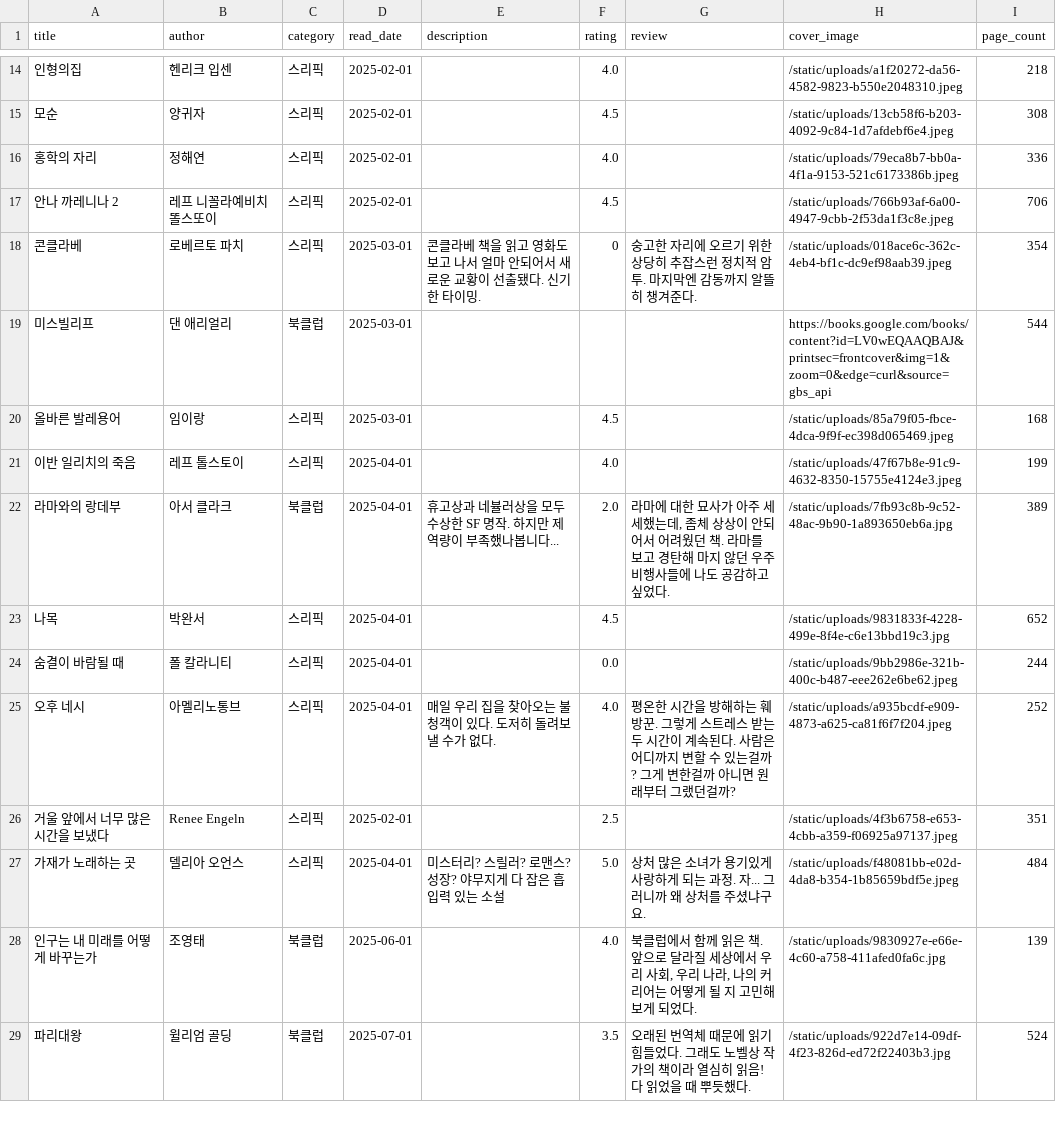
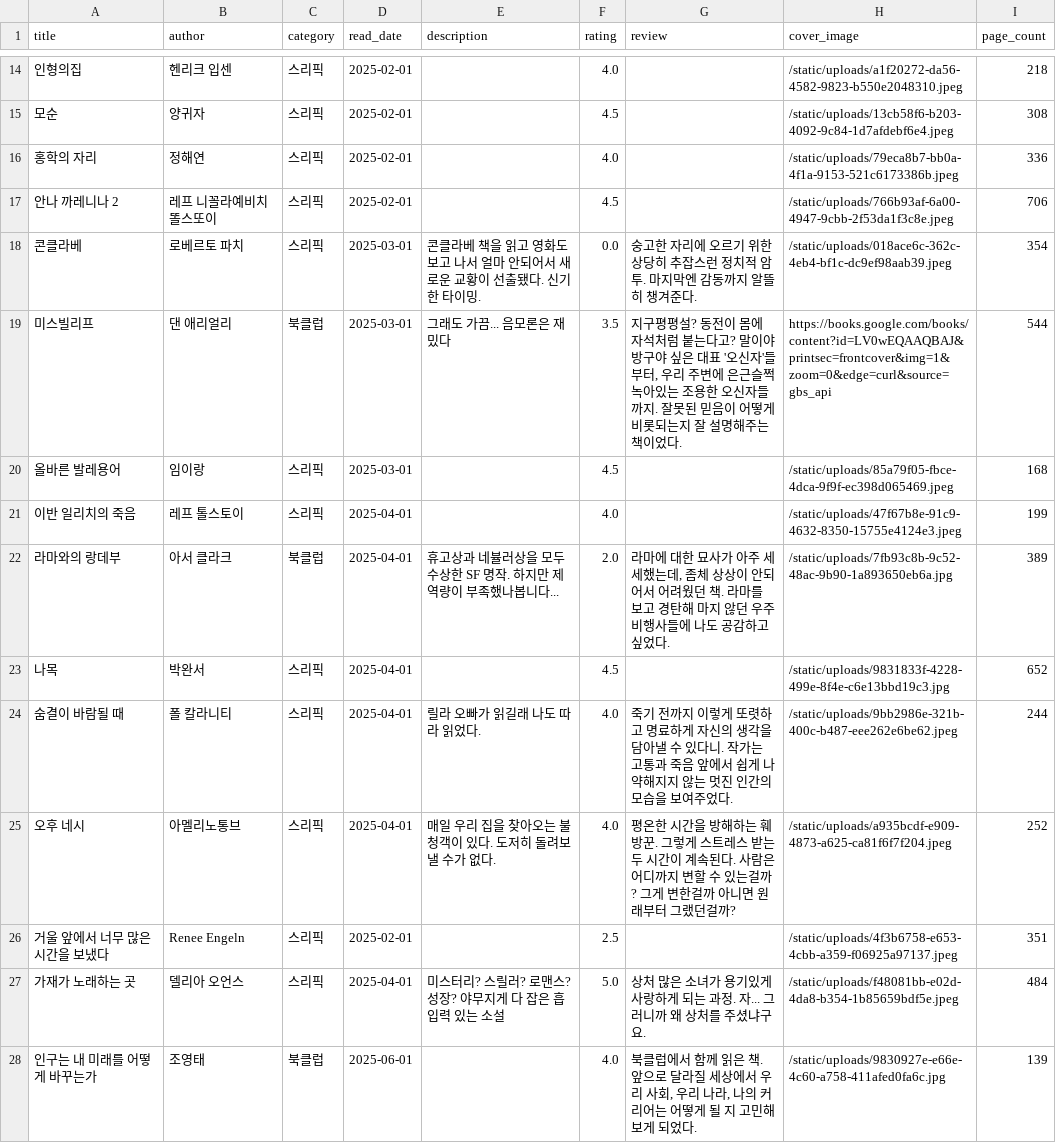
Before and after one commit to Rubyevebaby/bookshelf, a CSV file: sri_books_2025.csv, drawn as a sheet; only a part is shown, gaps mark what is left out; the shorter side is filled out with more unchanged rows.

Commit message:
Export latest book data

```diff
--- a/sri_books_2025.csv
+++ b/sri_books_2025.csv
@@ -17,4 +17,4 @@
 안나 까레니나 2,레프 니꼴라예비치 똘스또이,스리픽,2025-02-01,,4.5,,/static/uploads/766b93af-6a00-4947-9cbb-2f53da1f3c8e.jpeg,706
-콘클라베,로베르토 파치,스리픽,2025-03-01,콘클라베 책을 읽고 영화도 보고 나서 얼마 안되어서 새로운 교황이 선출됐다. 신기한 타이밍.,0,숭고한 자리에 오르기 위한 상당히 추잡스런 정치적 암투. 마지막엔 감동까지 알뜰히 챙겨준다.,/static/uploads/018ace6c-362c-4eb4-bf1c-dc9ef98aab39.jpeg,354
-미스빌리프,댄 애리얼리,북클럽,2025-03-01,,,,https://books.google.com/books/content?id=LV0wEQAAQBAJ&printsec=frontcover&img=1&zoom=0&edge=curl&source=gbs_api,544
+콘클라베,로베르토 파치,스리픽,2025-03-01,콘클라베 책을 읽고 영화도 보고 나서 얼마 안되어서 새로운 교황이 선출됐다. 신기한 타이밍.,0.0,숭고한 자리에 오르기 위한 상당히 추잡스런 정치적 암투. 마지막엔 감동까지 알뜰히 챙겨준다.,/static/uploads/018ace6c-362c-4eb4-bf1c-dc9ef98aab39.jpeg,354
+미스빌리프,댄 애리얼리,북클럽,2025-03-01,그래도 가끔... 음모론은 재밌다,3.5,"지구평평설? 동전이 몸에 자석처럼 붙는다고? 말이야 방구야 싶은 대표 '오신자'들 부터, 우리 주변에 은근슬쩍 녹아있는 조용한 오신자들까지. 잘못된 믿음이 어떻게 비롯되는지 잘 설명해주는 책이었다.",https://books.google.com/books/content?id=LV0wEQAAQBAJ&printsec=frontcover&img=1&zoom=0&edge=curl&source=gbs_api,544
 올바른 발레용어,임이랑,스리픽,2025-03-01,,4.5,,/static/uploads/85a79f05-fbce-4dca-9f9f-ec398d065469.jpeg,168
@@ -23,3 +23,3 @@
 나목,박완서,스리픽,2025-04-01,,4.5,,/static/uploads/9831833f-4228-499e-8f4e-c6e13bbd19c3.jpg,652
-숨결이 바람될 때,폴 칼라니티,스리픽,2025-04-01,,0.0,,/static/uploads/9bb2986e-321b-400c-b487-eee262e6be62.jpeg,244
+숨결이 바람될 때,폴 칼라니티,스리픽,2025-04-01,릴라 오빠가 읽길래 나도 따라 읽었다.,4.0,죽기 전까지 이렇게 또렷하고 명료하게 자신의 생각을 담아낼 수 있다니. 작가는 고통과 죽음 앞에서 쉽게 나약해지지 않는 멋진 인간의 모습을 보여주었다.,/static/uploads/9bb2986e-321b-400c-b487-eee262e6be62.jpeg,244
 오후 네시,아멜리노통브,스리픽,2025-04-01,매일 우리 집을 찾아오는 불청객이 있다. 도저히 돌려보낼 수가 없다.,4.0,평온한 시간을 방해하는 훼방꾼. 그렇게 스트레스 받는 두 시간이 계속된다. 사람은 어디까지 변할 수 있는걸까? 그게 변한걸까 아니면 원래부터 그랬던걸까?,/static/uploads/a935bcdf-e909-4873-a625-ca81f6f7f204.jpeg,252
```
Also changed, not shown: static/data/books.csv, 1 other file.
